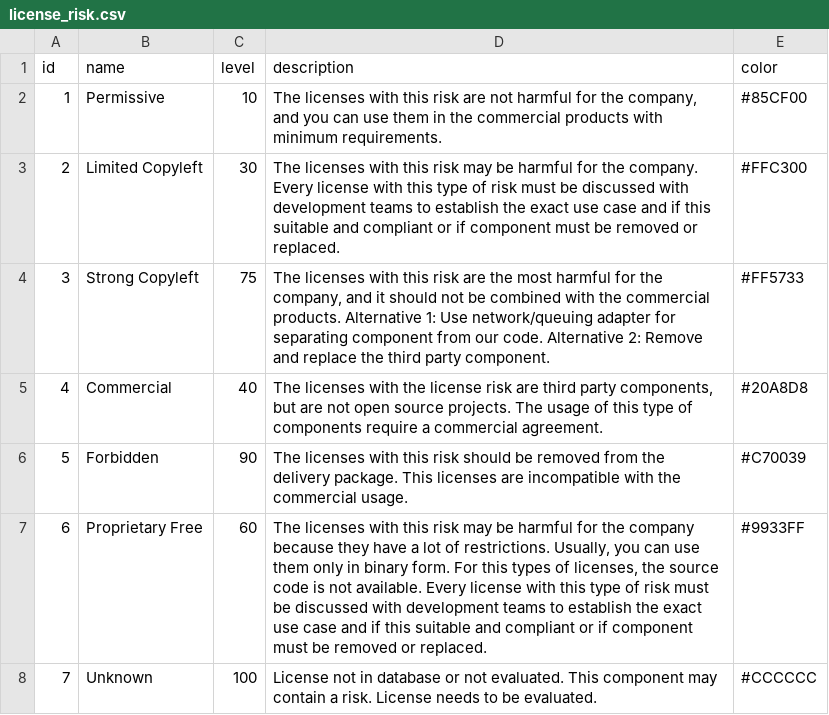
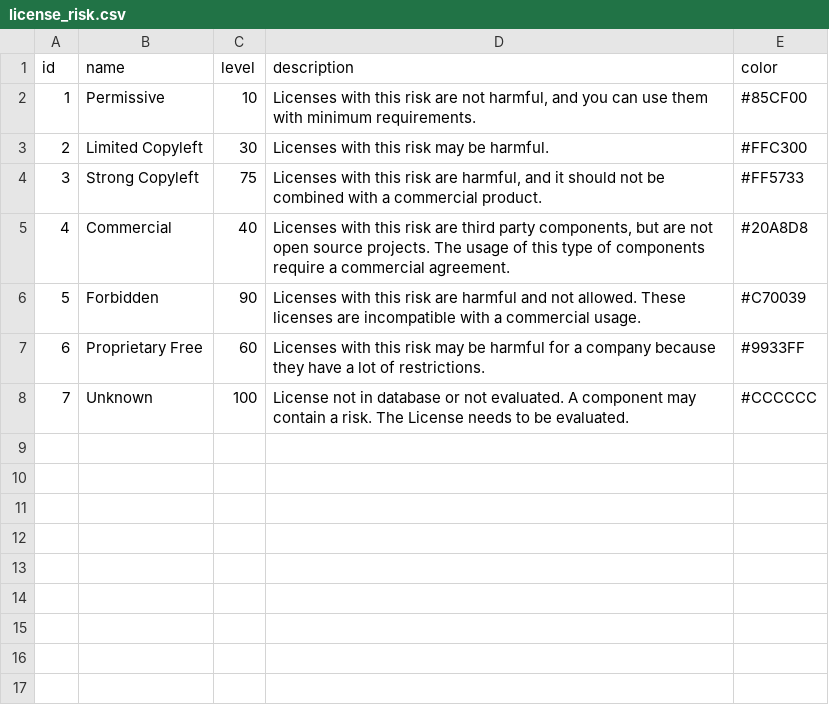
Before and after one commit to Regnology/lucy, a CSV file: src/main/resources/config/liquibase/data/license_risk.csv, drawn as a sheet.

Commit message:
Update initial database data

```diff
--- a/src/main/resources/config/liquibase/data/license_risk.csv
+++ b/src/main/resources/config/liquibase/data/license_risk.csv
@@ -1,8 +1,8 @@
 id;name;level;description;color
-1;Permissive;10;The licenses with this risk are not harmful for the company, and you can use them in the commercial products with minimum requirements.;#85CF00
-2;Limited Copyleft;30;The licenses with this risk may be harmful for the company. Every license with this type of risk must be discussed with development teams to establish the exact use case and if this suitable and compliant or if component must be removed or replaced.;#FFC300
-3;Strong Copyleft;75;The licenses with this risk are the most harmful for the company, and it should not be combined with the commercial products.  Alternative 1: Use network/queuing adapter for separating component from our code. Alternative 2: Remove and replace the third party component.;#FF5733
-4;Commercial;40;The licenses with the license risk are third party components, but are not open source projects. The usage of this type of components require a commercial agreement.;#20A8D8
-5;Forbidden;90;The licenses with this risk should be removed from the delivery package. This licenses are incompatible with the commercial usage.;#C70039
-6;Proprietary Free;60;The licenses with this risk may be harmful for the company because they have a lot of restrictions. Usually, you can use them only in binary form. For this types of licenses, the source code is not available. Every license with this type of risk must be discussed with development teams to establish the exact use case and if this suitable and compliant or if component must be removed or replaced.;#9933FF
-7;Unknown;100;License not in database or not evaluated. This component may contain a risk. License needs to be evaluated.;#CCCCCC
+1;Permissive;10;Licenses with this risk are not harmful, and you can use them with minimum requirements.;#85CF00
+2;Limited Copyleft;30;Licenses with this risk may be harmful.;#FFC300
+3;Strong Copyleft;75;Licenses with this risk are harmful, and it should not be combined with a commercial product.;#FF5733
+4;Commercial;40;Licenses with this risk are third party components, but are not open source projects. The usage of this type of components require a commercial agreement.;#20A8D8
+5;Forbidden;90;Licenses with this risk are harmful and not allowed. These licenses are incompatible with a commercial usage.;#C70039
+6;Proprietary Free;60;Licenses with this risk may be harmful for a company because they have a lot of restrictions.;#9933FF
+7;Unknown;100;License not in database or not evaluated. A component may contain a risk. The License needs to be evaluated.;#CCCCCC
```
Also changed, not shown: src/main/resources/config/liquibase/data/requirement.csv, 1 other file.
